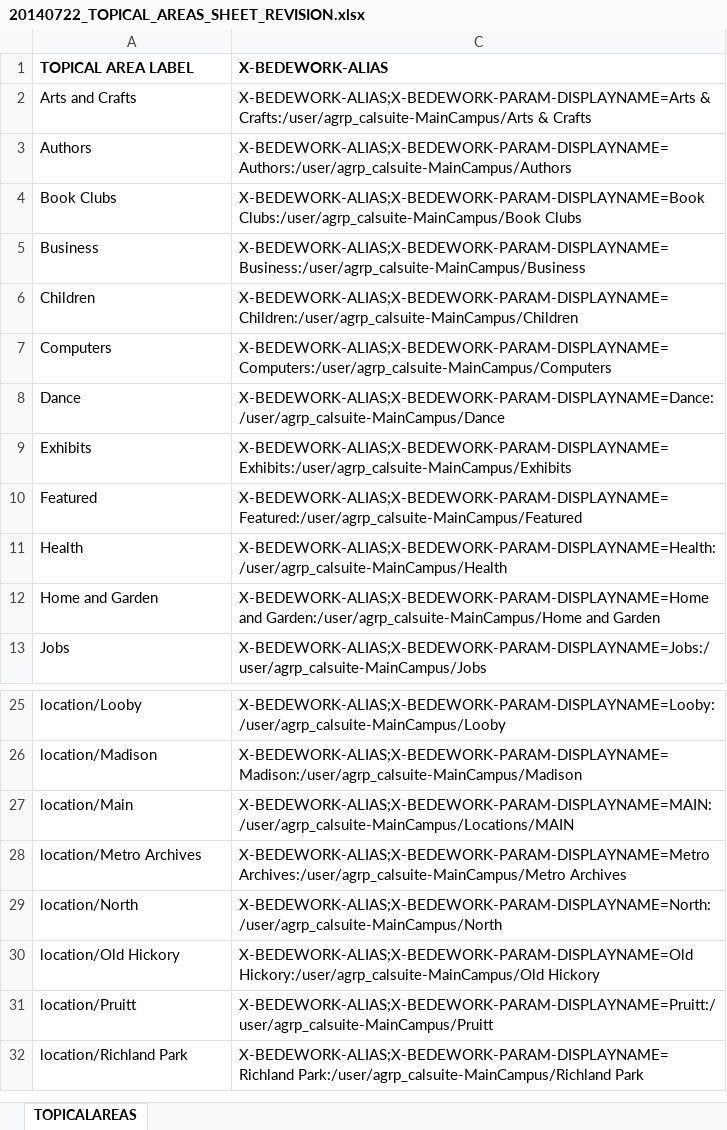
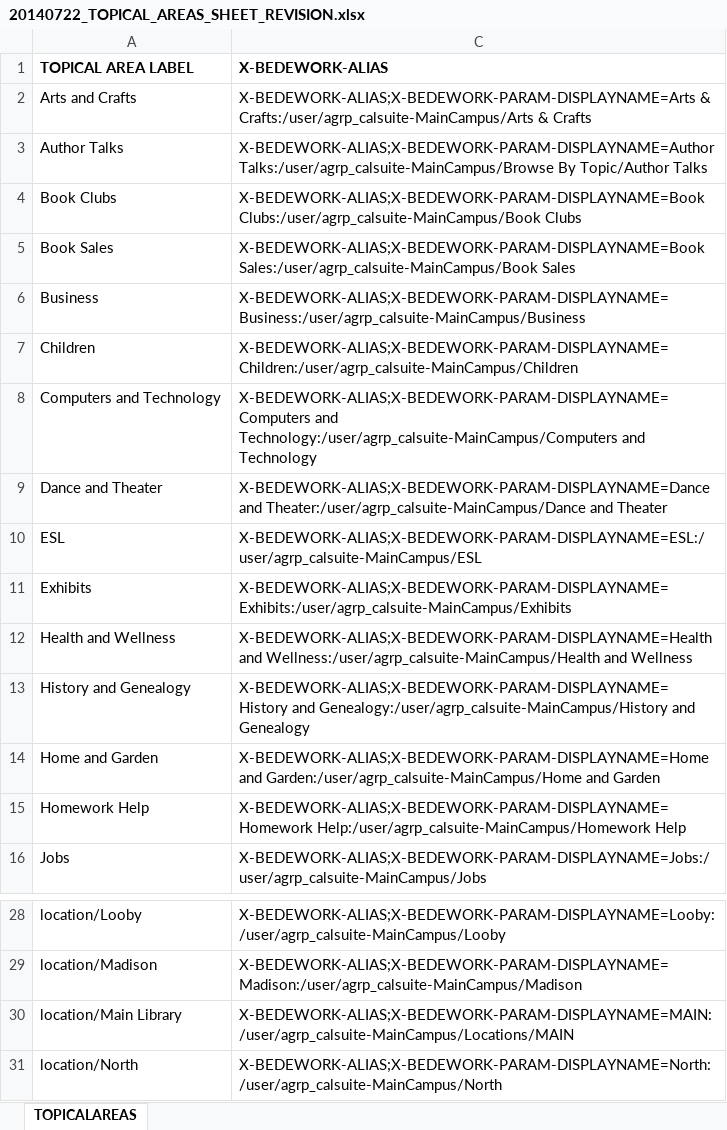
Before and after one commit to kyletcook/Concatenate-Quarterly_Programs, an Excel workbook: 20140722_TOPICAL_AREAS_SHEET_REVISION.xlsx, sheet TOPICALAREAS, drawn as a sheet; only a part is shown, gaps mark what is left out; the shorter side is filled out with more unchanged rows; values as stored, in another font and other column widths than the file's, no borders; removed rows and columns are numbered as before the commit, all else as after; the diff covers the shown part only; the diff names each change by its address in the sheet, - before the commit and + after, or states it on an @@ line.

Commit message:
Removed outdated categories, add new
Made sure all the capitalization and language exactly matches the
current categories as programmed into 3.10 for sorting on the public
interface,

```diff
--- a/20140722_TOPICAL_AREAS_SHEET_REVISION.xlsx (sheet TOPICALAREAS)
+++ b/20140722_TOPICAL_AREAS_SHEET_REVISION.xlsx (sheet TOPICALAREAS)
-A3 (TOPICAL AREA LABEL): Authors
+A3 (TOPICAL AREA LABEL): Author Talks
-C3 (X-BEDEWORK-ALIAS): X-BEDEWORK-ALIAS;X-BEDEWORK-PARAM-DISPLAYNAME=Authors:/user/agrp_calsuite-MainCampus/Authors
+C3 (X-BEDEWORK-ALIAS): X-BEDEWORK-ALIAS;X-BEDEWORK-PARAM-DISPLAYNAME=Author Talks:/user/agrp_calsuite-MainCampus/Browse By Topic/Author Talks
+row 5: Book Sales | X-BEDEWORK-ALIAS;X-BEDEWORK-PARAM-DISPLAYNAME=Book Sales:/user/agrp_calsuite-MainCampus/Book Sales
-row 7: Computers | X-BEDEWORK-ALIAS;X-BEDEWORK-PARAM-DISPLAYNAME=Computers:/user/agrp_calsuite-MainCampus/Computers
-row 8: Dance | X-BEDEWORK-ALIAS;X-BEDEWORK-PARAM-DISPLAYNAME=Dance:/user/agrp_calsuite-MainCampus/Dance
+row 8: Computers and Technology | X-BEDEWORK-ALIAS;X-BEDEWORK-PARAM-DISPLAYNAME=Computers and Technology:/user/agrp_calsuite-MainCampus/Computers and Technology
+row 9: Dance and Theater | X-BEDEWORK-ALIAS;X-BEDEWORK-PARAM-DISPLAYNAME=Dance and Theater:/user/agrp_calsuite-MainCampus/Dance and Theater
+row 10: ESL | X-BEDEWORK-ALIAS;X-BEDEWORK-PARAM-DISPLAYNAME=ESL:/user/agrp_calsuite-MainCampus/ESL
-row 10: Featured | X-BEDEWORK-ALIAS;X-BEDEWORK-PARAM-DISPLAYNAME=Featured:/user/agrp_calsuite-MainCampus/Featured
-row 11: Health | X-BEDEWORK-ALIAS;X-BEDEWORK-PARAM-DISPLAYNAME=Health:/user/agrp_calsuite-MainCampus/Health
+row 12: Health and Wellness | X-BEDEWORK-ALIAS;X-BEDEWORK-PARAM-DISPLAYNAME=Health and Wellness:/user/agrp_calsuite-MainCampus/Health and Wellness
+row 13: History and Genealogy | X-BEDEWORK-ALIAS;X-BEDEWORK-PARAM-DISPLAYNAME=History and Genealogy:/user/agrp_calsuite-MainCampus/History and Genealogy
+row 15: Homework Help | X-BEDEWORK-ALIAS;X-BEDEWORK-PARAM-DISPLAYNAME=Homework Help:/user/agrp_calsuite-MainCampus/Homework Help
-A30 (TOPICAL AREA LABEL): location/Main
+A30 (TOPICAL AREA LABEL): location/Main Library
-row 28: location/Metro Archives | X-BEDEWORK-ALIAS;X-BEDEWORK-PARAM-DISPLAYNAME=Metro Archives:/user/agrp_calsuite-MainCampus/Metro Archives
```
Also changed, not shown: 10 added rows, 9 removed rows and 4 edited cells elsewhere in this sheet, hidden cells.
